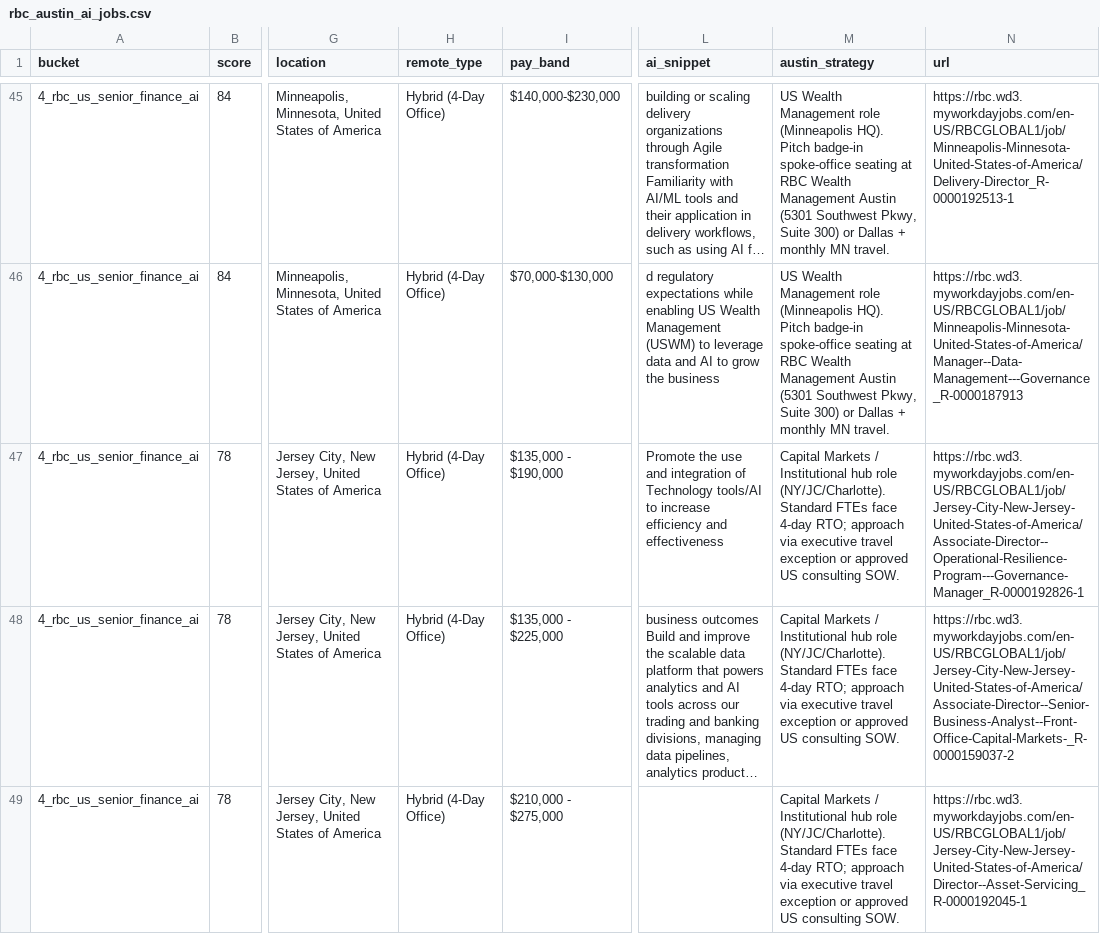
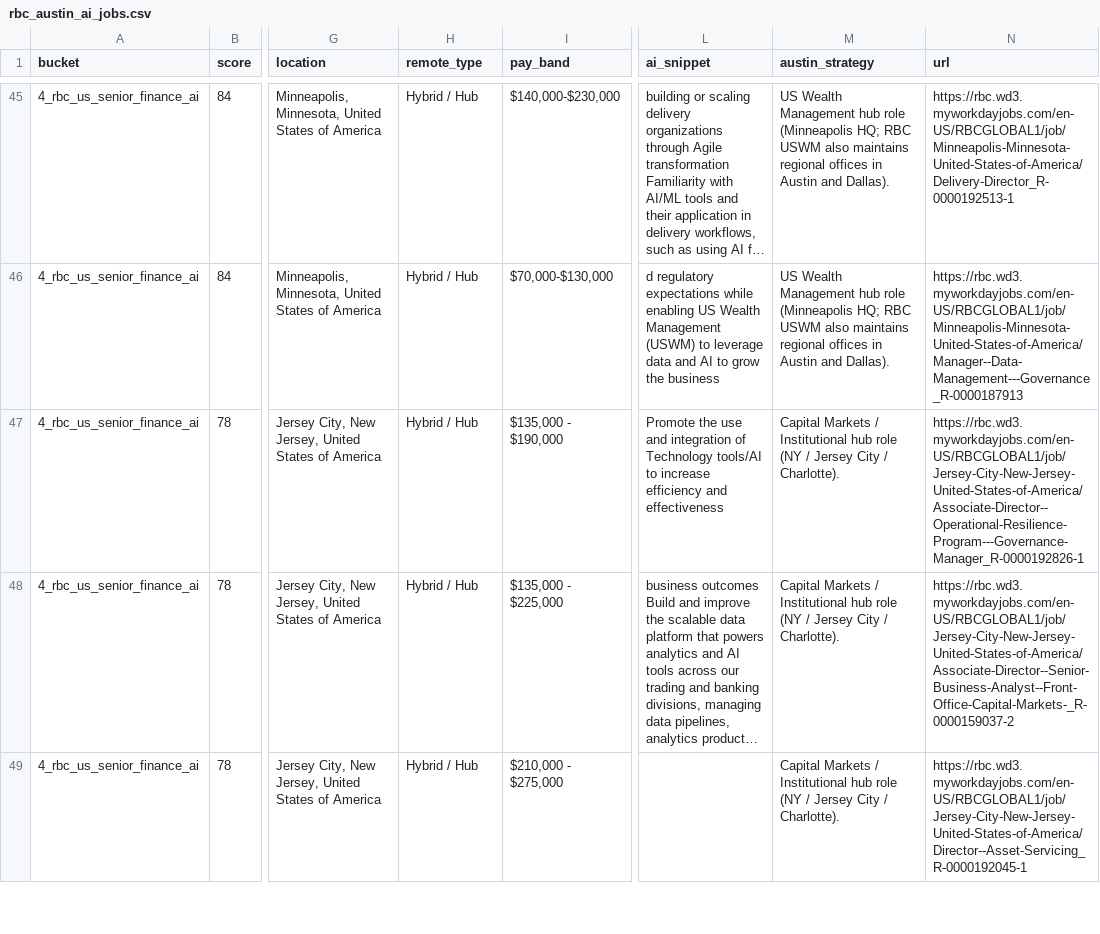
Before and after one commit to jdoash/rbc-austin-ai-radar, a CSV file: outputs/rbc_austin_ai_jobs.csv, drawn as a sheet; only a part is shown, gaps mark what is left out; long unchanged cells end in …; the diff covers the shown part only; the diff names each change by its address in the sheet, - before the commit and + after, or states it on an @@ line.

```diff
--- a/outputs/rbc_austin_ai_jobs.csv
+++ b/outputs/rbc_austin_ai_jobs.csv
-H45:H49 (remote_type): Hybrid (4-Day Office)
+H45:H49 (remote_type): Hybrid / Hub
-M45:M46 (austin_strategy): …Wealth Management role (Minneapolis HQ). Pitch badge-in spoke-office seating at RBC Wealth Management Austin (5301 Southwest Pkwy, Suite 300) or Dallas + monthly MN travel.
+M45:M46 (austin_strategy): …Wealth Management hub role (Minneapolis HQ; RBC USWM also maintains regional offices in Austin and Dallas).
-M47:M49 (austin_strategy): …hub role (NY/JC/Charlotte). Standard FTEs face 4-day RTO; approach via executive travel exception or approved US consulting SOW.
+M47:M49 (austin_strategy): …hub role (NY / Jersey City / Charlotte).
```
Also changed, not shown: 46 edited cells elsewhere in this file, 7 other files.
